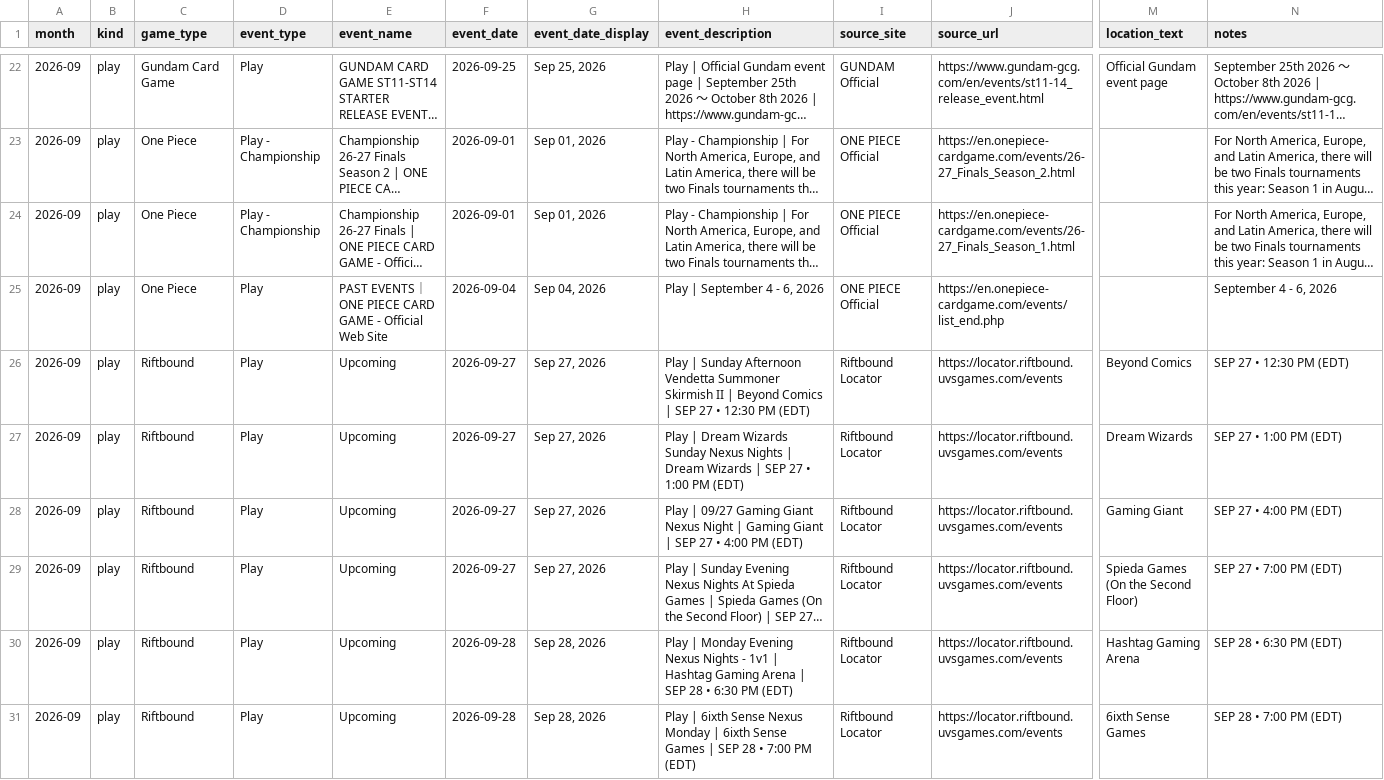
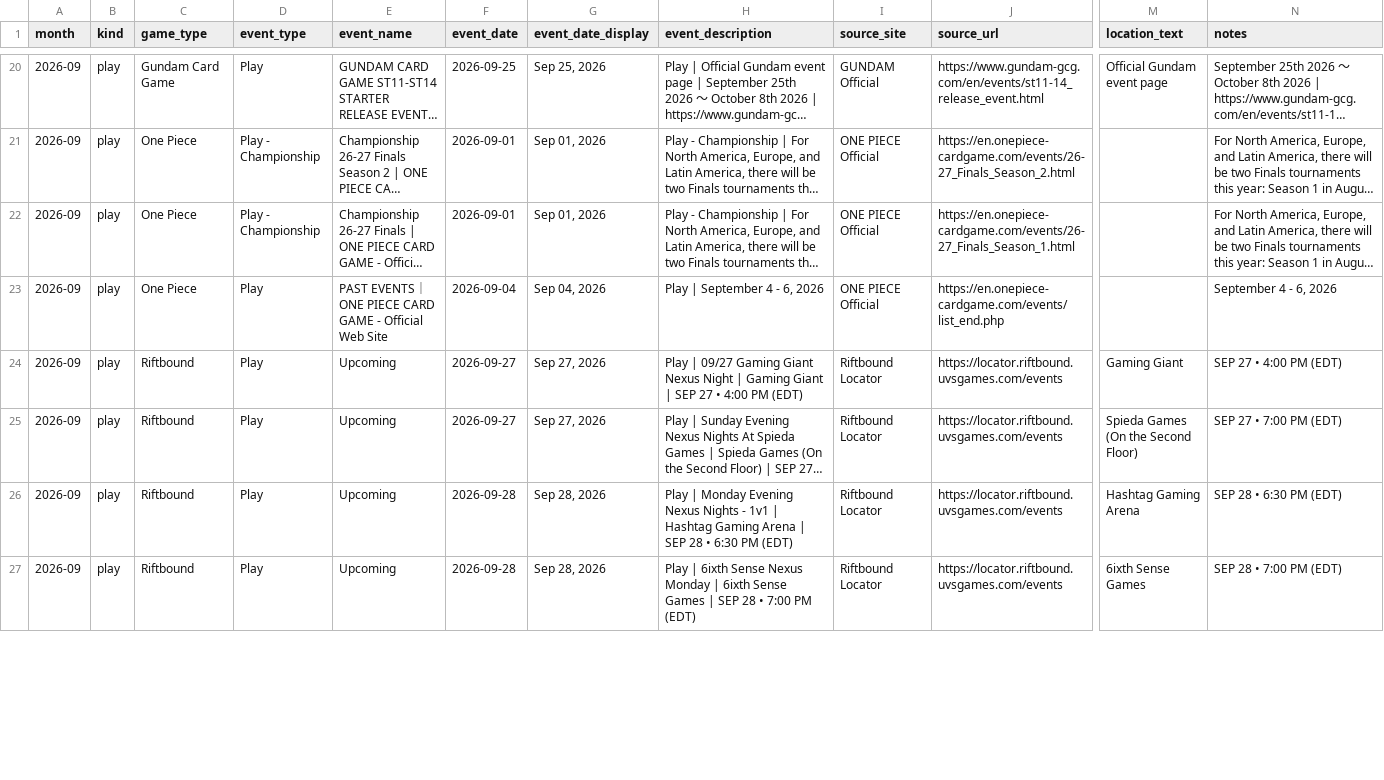
Before and after one commit to nach-dev/tcg-event-scraper, a CSV file: site/data/events-verification.csv, drawn as a sheet; only a part is shown, gaps mark what is left out; long unchanged cells end in …; removed rows and columns are numbered as before the commit, all else as after; rows hold the shown columns only; the diff covers the shown part only; the diff names each change by its address in the sheet, - before the commit and + after, or states it on an @@ line.

```diff
--- a/site/data/events-verification.csv
+++ b/site/data/events-verification.csv
-row 26: 2026-09 | play | Riftbound | Play | Upcoming | 2026-09-27 | Sep 27, 2026 | Play | Sunday Afternoon Vendetta Summoner Skirmish II | Beyond Comics | SEP 27 • 12:30 PM (EDT) | Riftbound Locator | https://locator.riftbound.uvsgames.com/events | Beyond Comics | SEP 27 • 12:30 PM (EDT)
-row 27: 2026-09 | play | Riftbound | Play | Upcoming | 2026-09-27 | Sep 27, 2026 | Play | Dream Wizards Sunday Nexus Nights | Dream Wizards | SEP 27 • 1:00 PM (EDT) | Riftbound Locator | https://locator.riftbound.uvsgames.com/events | Dream Wizards | SEP 27 • 1:00 PM (EDT)
```
Also changed, not shown: 6 added rows, 6 removed rows, 1 moved row and 13 edited cells elsewhere in this file, 2 other files.
